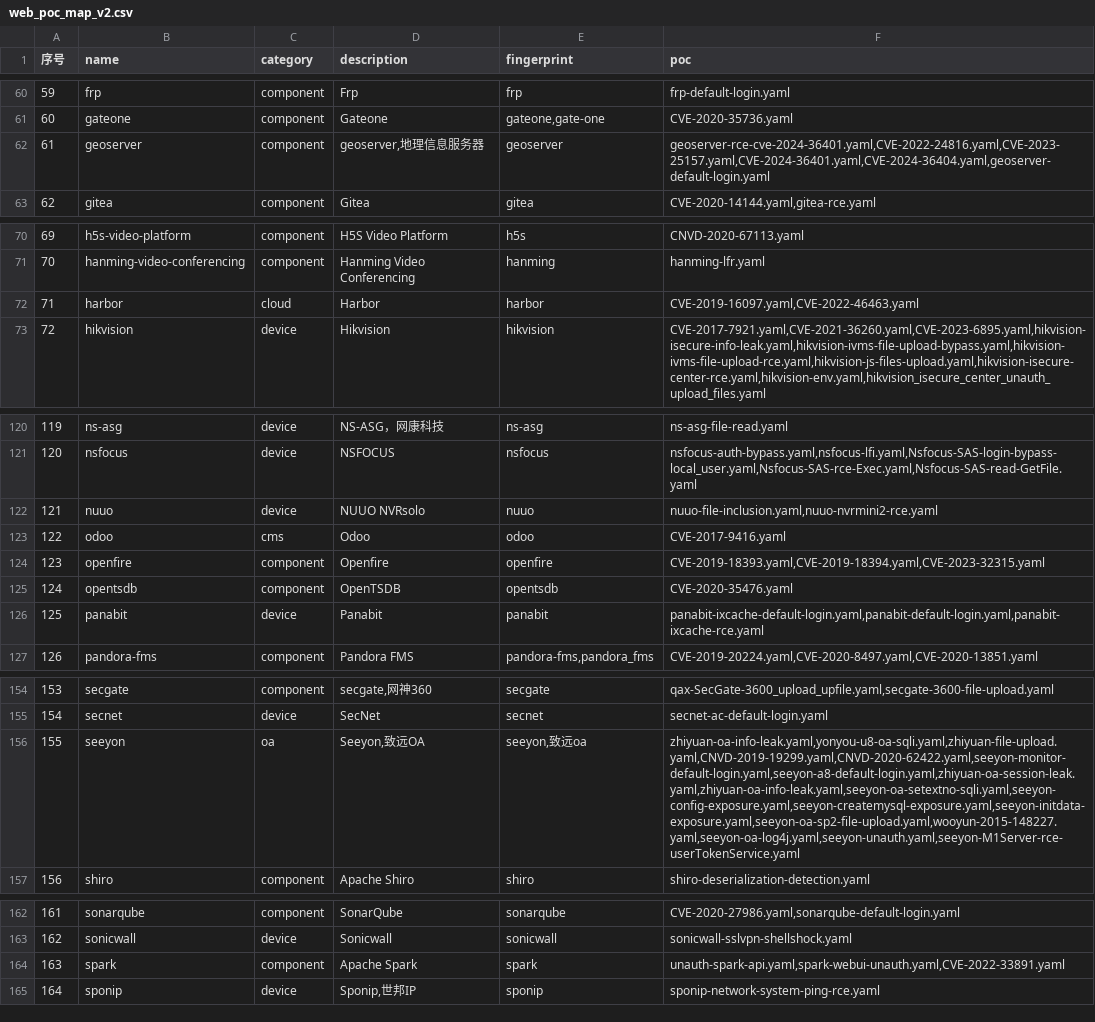
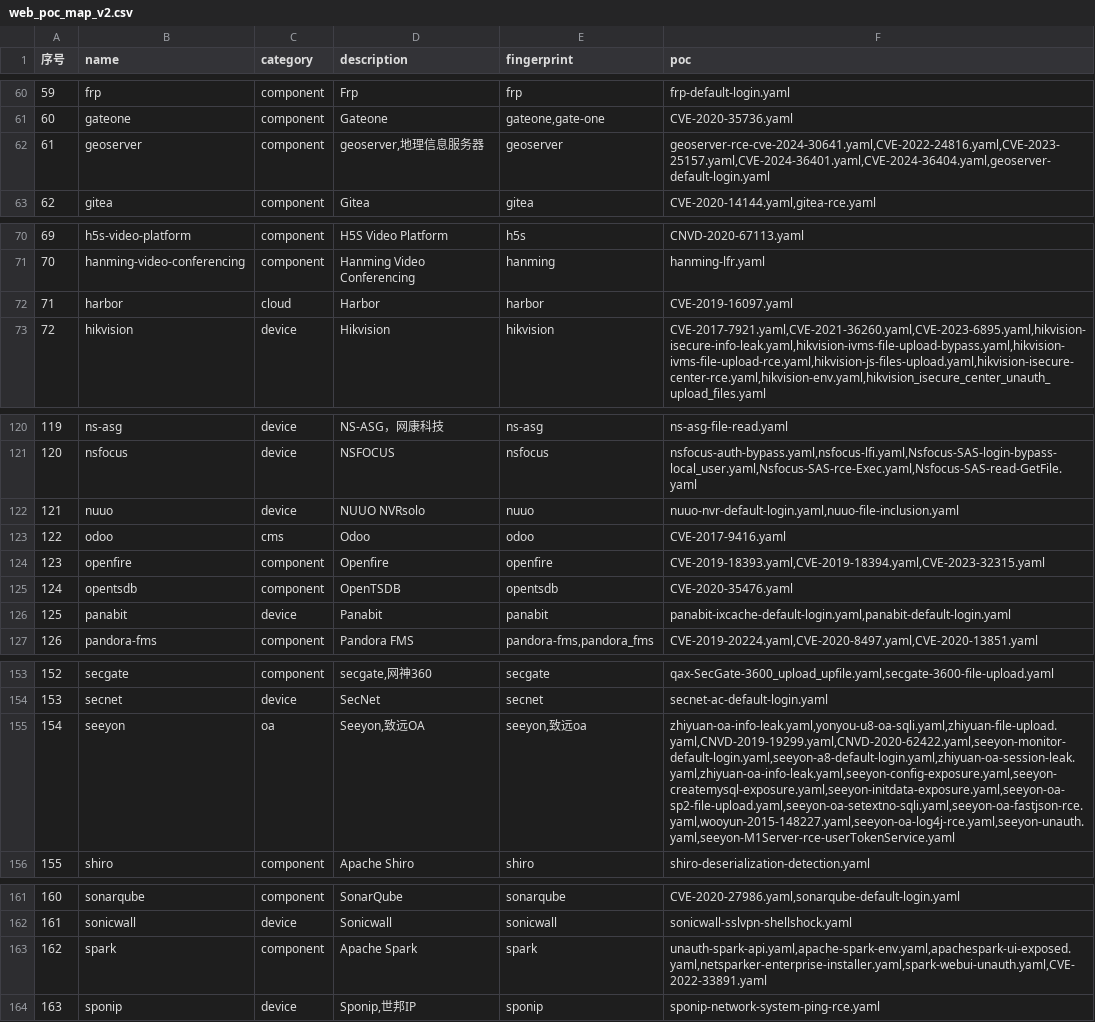
Before and after one commit to hanc00l/poc_map, a CSV file: web_poc_map_v2.csv, drawn as a sheet; only a part is shown, gaps mark what is left out; addresses are those after the commit; the diff covers the shown part only; the diff names each change by its address in the sheet, - before the commit and + after, or states it on an @@ line.

```diff
--- a/web_poc_map_v2.csv
+++ b/web_poc_map_v2.csv
-F62 (poc): geoserver-rce-cve-2024-36401.yaml,CVE-2022-24816.yaml,CVE-2023-25157.yaml,CVE-2024-36401.yaml,CVE-2024-36404.yaml,geoserver-default-login.yaml
+F62 (poc): geoserver-rce-cve-2024-30641.yaml,CVE-2022-24816.yaml,CVE-2023-25157.yaml,CVE-2024-36401.yaml,CVE-2024-36404.yaml,geoserver-default-login.yaml
-F72 (poc): CVE-2019-16097.yaml,CVE-2022-46463.yaml
+F72 (poc): CVE-2019-16097.yaml
-F122 (poc): nuuo-file-inclusion.yaml,nuuo-nvrmini2-rce.yaml
+F122 (poc): nuuo-nvr-default-login.yaml,nuuo-file-inclusion.yaml
-F126 (poc): panabit-ixcache-default-login.yaml,panabit-default-login.yaml,panabit-ixcache-rce.yaml
+F126 (poc): panabit-ixcache-default-login.yaml,panabit-default-login.yaml
@@ column A (序号) renumbered from row 132 down @@
-F155 (poc): zhiyuan-oa-info-leak.yaml,yonyou-u8-oa-sqli.yaml,zhiyuan-file-upload.yaml,CNVD-2019-19299.yaml,CNVD-2020-62422.yaml,seeyon-monitor-default-login.yaml,seeyon-a8-default-login.yaml,zhiyuan-oa-session-leak.yaml,zhiyuan-oa-info-leak.yaml,seeyon-oa-setextno-sqli.yaml,seeyon-config-exposure.yaml,seeyon-createmysql-exposure.yaml,seeyon-initdata-exposure.yaml,seeyon-oa-sp2-file-upload.yaml,wooyun-2015-148227.yaml,seeyon-oa-log4j.yaml,seeyon-unauth.yaml,seeyon-M1Server-rce-userTokenService.yaml
+F155 (poc): zhiyuan-oa-info-leak.yaml,yonyou-u8-oa-sqli.yaml,zhiyuan-file-upload.yaml,CNVD-2019-19299.yaml,CNVD-2020-62422.yaml,seeyon-monitor-default-login.yaml,seeyon-a8-default-login.yaml,zhiyuan-oa-session-leak.yaml,zhiyuan-oa-info-leak.yaml,seeyon-config-exposure.yaml,seeyon-createmysql-exposure.yaml,seeyon-initdata-exposure.yaml,seeyon-oa-sp2-file-upload.yaml,seeyon-oa-setextno-sqli.yaml,seeyon-oa-fastjson-rce.yaml,wooyun-2015-148227.yaml,seeyon-oa-log4j-rce.yaml,seeyon-unauth.yaml,seeyon-M1Server-rce-userTokenService.yaml
-F163 (poc): unauth-spark-api.yaml,spark-webui-unauth.yaml,CVE-2022-33891.yaml
+F163 (poc): unauth-spark-api.yaml,apache-spark-env.yaml,apachespark-ui-exposed.yaml,netsparker-enterprise-installer.yaml,spark-webui-unauth.yaml,CVE-2022-33891.yaml
```
Also changed, not shown: 2 removed rows and 8 edited cells elsewhere in this file, 4 other files.
